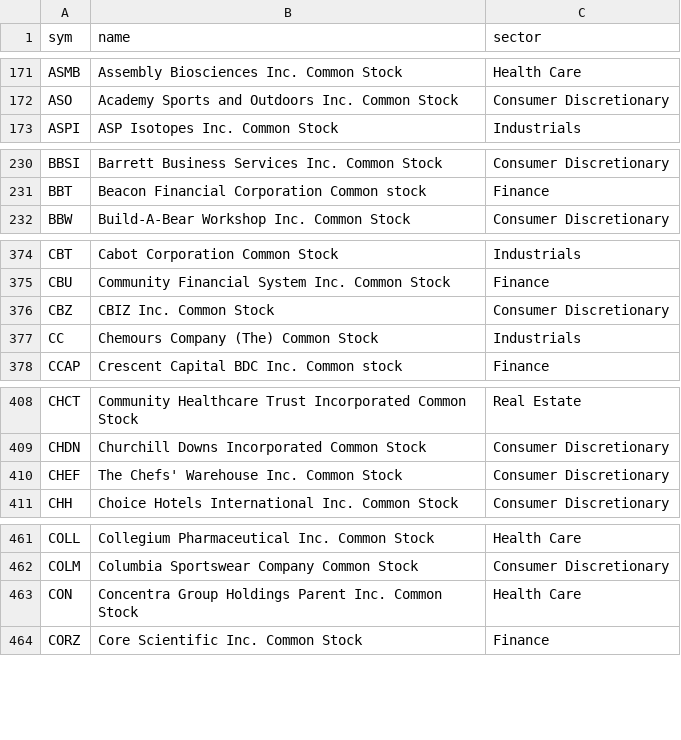
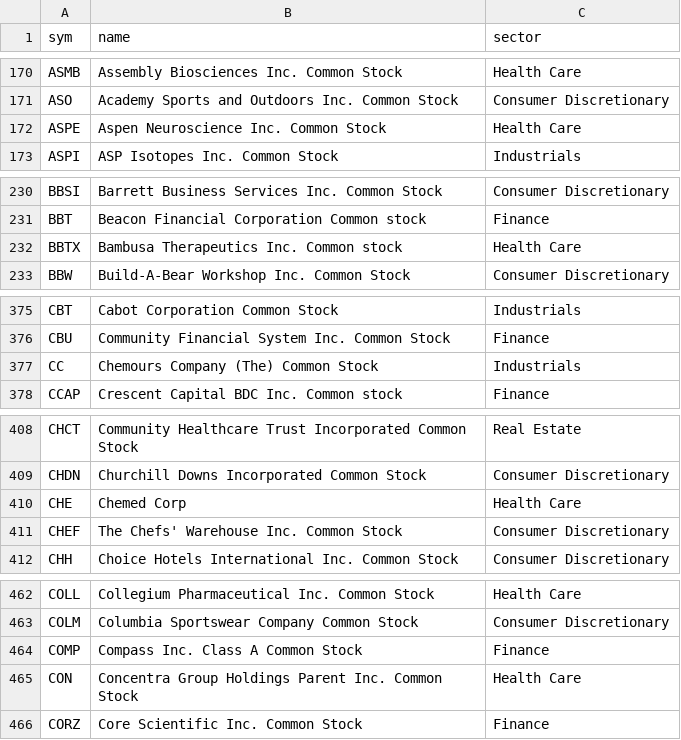
Before and after one commit to Mark2677/cup-handle-scaner, a CSV file: data/r2000.csv, drawn as a sheet; only a part is shown, gaps mark what is left out; removed rows and columns are numbered as before the commit, all else as after; the diff covers the shown part only; the diff names each change by its address in the sheet, - before the commit and + after, or states it on an @@ line.

```diff
--- a/data/r2000.csv
+++ b/data/r2000.csv
+row 172: ASPE | Aspen Neuroscience Inc. Common Stock | Health Care
+row 232: BBTX | Bambusa Therapeutics Inc. Common stock | Health Care
-row 376: CBZ | CBIZ Inc. Common Stock | Consumer Discretionary
+row 410: CHE | Chemed Corp | Health Care
+row 464: COMP | Compass Inc. Class A Common Stock | Finance
```
Also changed, not shown: 13 added rows and 15 removed rows elsewhere in this file, 4 other files.
